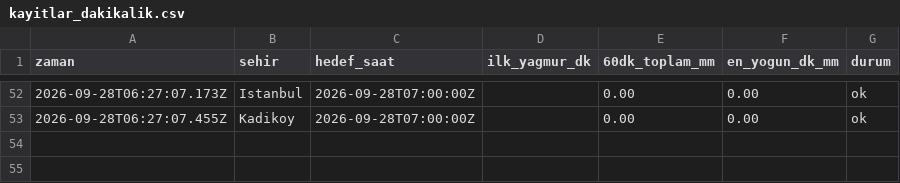
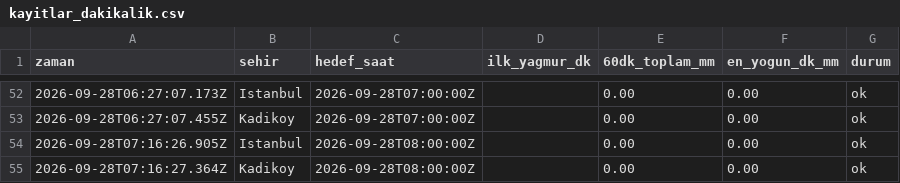
Before and after one commit to emredenizsonmez/yagmur-projesi, a CSV file: data/kayitlar_dakikalik.csv, drawn as a sheet; only a part is shown, gaps mark what is left out.

```diff
--- a/data/kayitlar_dakikalik.csv
+++ b/data/kayitlar_dakikalik.csv
@@ -53 +53,3 @@ zaman,sehir,hedef_saat,ilk_yagmur_dk,60dk_toplam_mm,en_yogun_dk_mm,durum
 2026-09-28T06:27:07.455Z,Kadikoy,2026-09-28T07:00:00Z,,0.00,0.00,ok
+2026-09-28T07:16:26.905Z,Istanbul,2026-09-28T08:00:00Z,,0.00,0.00,ok
+2026-09-28T07:16:27.364Z,Kadikoy,2026-09-28T08:00:00Z,,0.00,0.00,ok
```
Also changed, not shown: data/kayitlar.csv, 1 other file.
